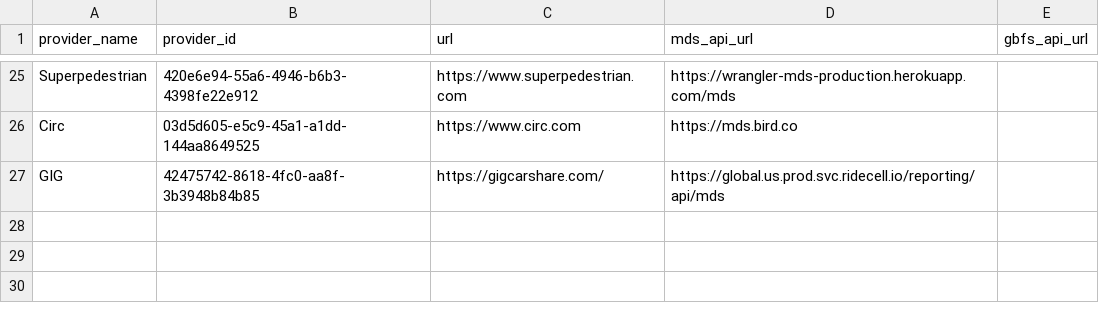
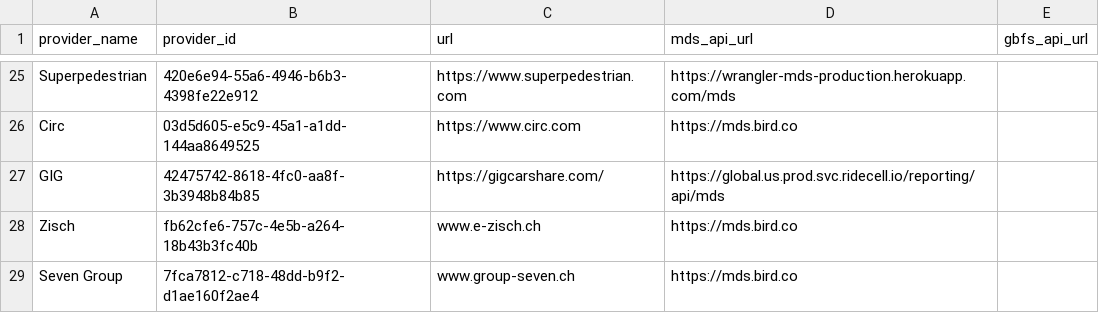
Before and after one commit to leandroada/data-specification, a CSV file: providers.csv, drawn as a sheet; only a part is shown, gaps mark what is left out.

Commit message:
Add Seven Group and Zisch as Providers

```diff
--- a/providers.csv
+++ b/providers.csv
@@ -27 +27,3 @@ Circ,03d5d605-e5c9-45a1-a1dd-144aa8649525,https://www.circ.com,https://mds.bird.
 GIG,42475742-8618-4fc0-aa8f-3b3948b84b85,https://gigcarshare.com/,https://global.us.prod.svc.ridecell.io/reporting/api/mds,
+Zisch,fb62cfe6-757c-4e5b-a264-18b43b3fc40b,www.e-zisch.ch,https://mds.bird.co,
+Seven Group,7fca7812-c718-48dd-b9f2-d1ae160f2ae4,www.group-seven.ch,https://mds.bird.co,
```
